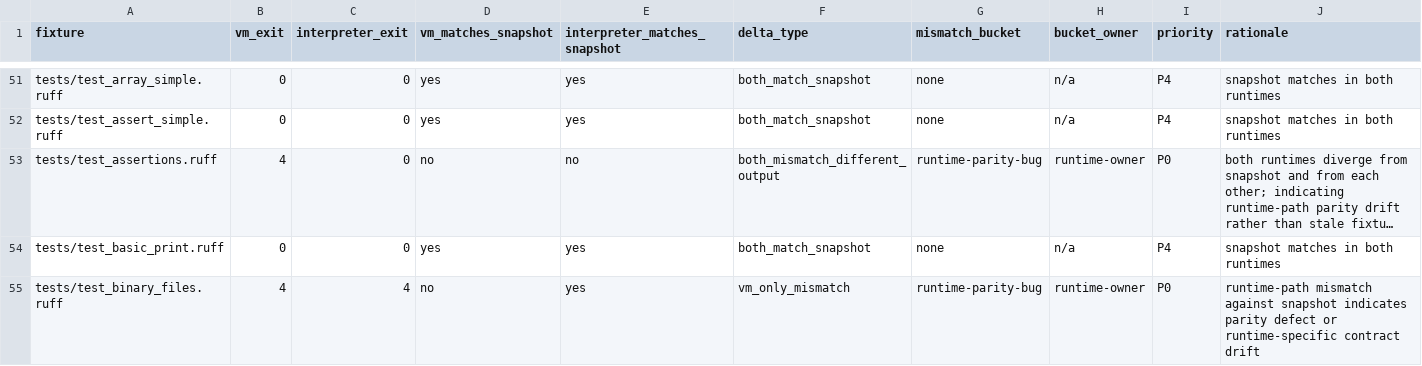
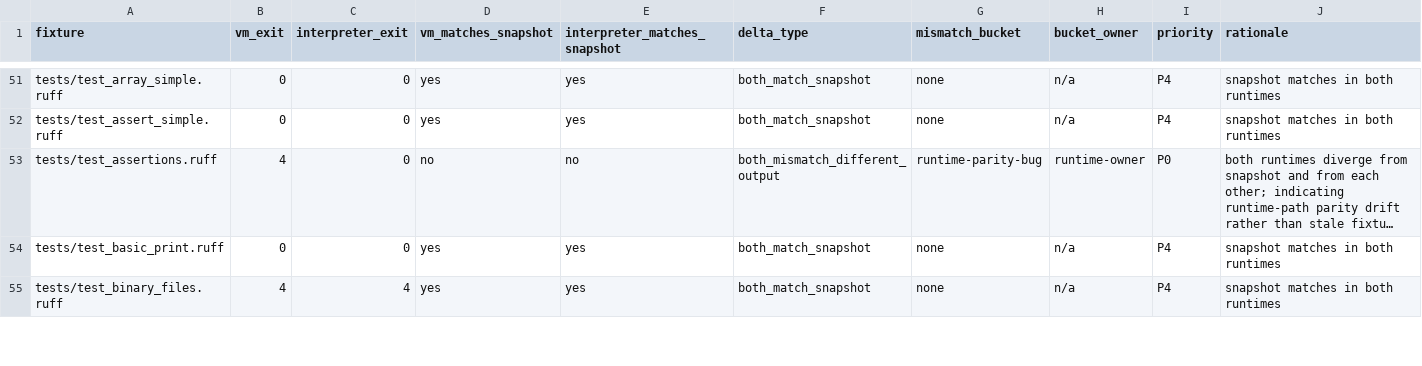
Before and after one commit to rufflang/ruff, a CSV file: docs/generated/VM_RUNTIME_MISMATCH_INVENTORY.csv, drawn as a sheet; only a part is shown, gaps mark what is left out; long unchanged cells end in …; the diff covers the shown part only; the diff names each change by its address in the sheet, - before the commit and + after, or states it on an @@ line.

Commit message:
prev1(V1VM-PAR-004): normalize VM throw stack parity and burn down mismatch bucket

```diff
--- a/docs/generated/VM_RUNTIME_MISMATCH_INVENTORY.csv
+++ b/docs/generated/VM_RUNTIME_MISMATCH_INVENTORY.csv
-D55 (vm_matches_snapshot): no
+D55 (vm_matches_snapshot): yes
-F55 (delta_type): vm_only_mismatch
+F55 (delta_type): both_match_snapshot
-G55 (mismatch_bucket): runtime-parity-bug
+G55 (mismatch_bucket): none
-H55 (bucket_owner): runtime-owner
+H55 (bucket_owner): n/a
-I55 (priority): P0
+I55 (priority): P4
-J55 (rationale): runtime-path mismatch against snapshot indicates parity defect or runtime-specific contract drift
+J55 (rationale): snapshot matches in both runtimes
```
Also changed, not shown: 20 edited cells elsewhere in this file, 7 other files.
